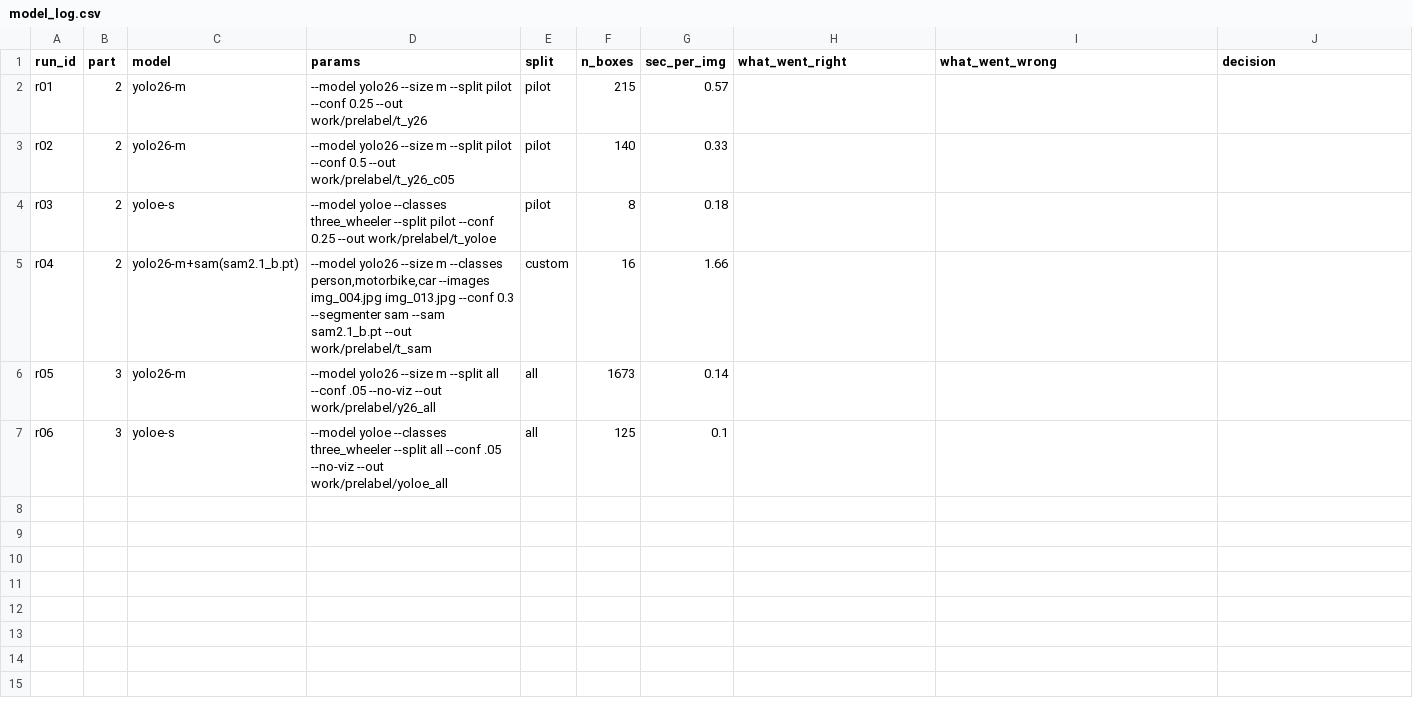
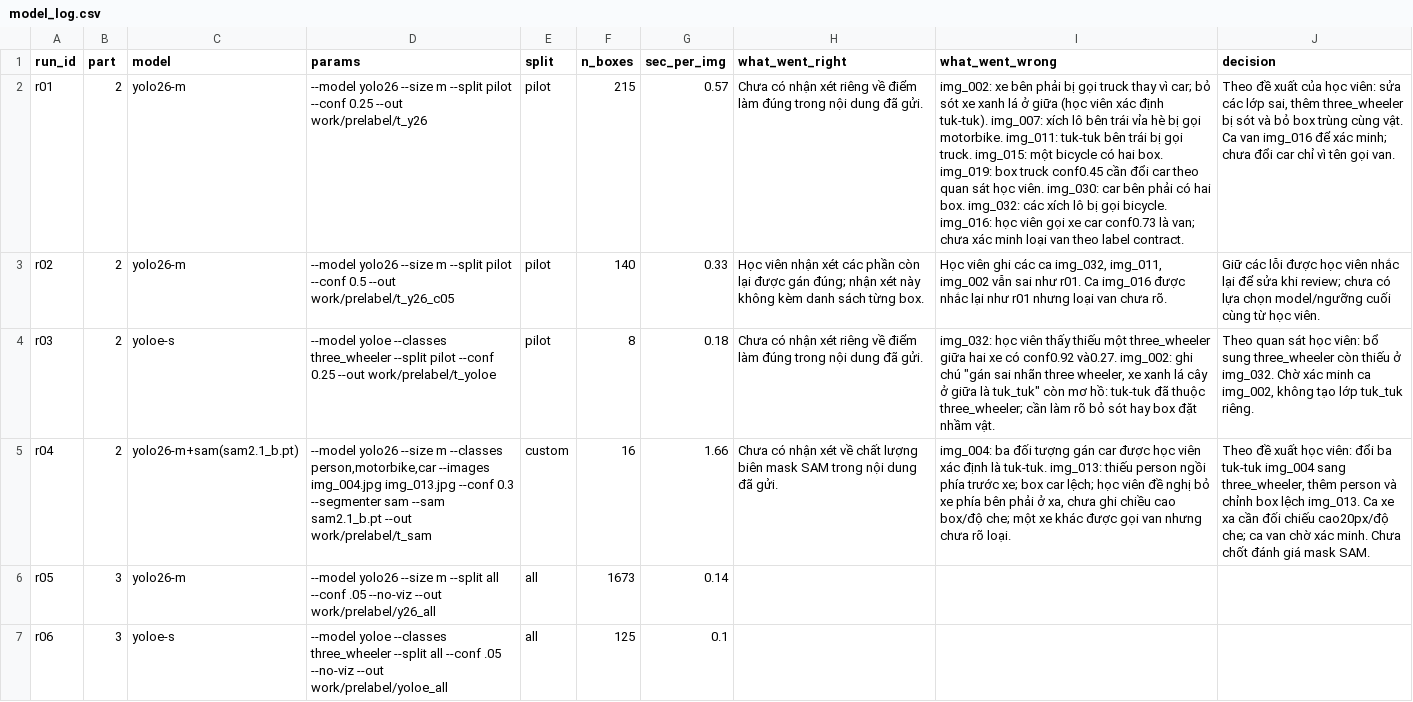
Before and after one commit to ducnguyen-ai/K5-L23-Day08-NguyenCaoNgocDuc-2A202603178-AI-Assisted-Labeling, a CSV file: submission/model_log.csv, drawn as a sheet; the diff names each change by its address in the sheet, - before the commit and + after, or states it on an @@ line.

Commit message:
Organize student model observations and explain CVAT batch review

```diff
--- a/submission/model_log.csv
+++ b/submission/model_log.csv
-H2 (what_went_right): (empty)
+H2 (what_went_right): Chưa có nhận xét riêng về điểm làm đúng trong nội dung đã gửi.
-I2 (what_went_wrong): (empty)
+I2 (what_went_wrong): img_002: xe bên phải bị gọi truck thay vì car; bỏ sót xe xanh lá ở giữa (học viên xác định tuk-tuk). img_007: xích lô bên trái vỉa hè bị gọi motorbike. img_011: tuk-tuk bên trái bị gọi truck. img_015: một bicycle có hai box. img_019: box truck conf0.45 cần đổi car theo quan sát học viên. img_030: car bên phải có hai box. img_032: các xích lô bị gọi bicycle. img_016: học viên gọi xe car conf0.73 là van; chưa xác minh loại van theo label contract.
-J2 (decision): (empty)
+J2 (decision): Theo đề xuất của học viên: sửa các lớp sai, thêm three_wheeler bị sót và bỏ box trùng cùng vật. Ca van img_016 để xác minh; chưa đổi car chỉ vì tên gọi van.
-H3 (what_went_right): (empty)
+H3 (what_went_right): Học viên nhận xét các phần còn lại được gán đúng; nhận xét này không kèm danh sách từng box.
-I3 (what_went_wrong): (empty)
+I3 (what_went_wrong): Học viên ghi các ca img_032, img_011, img_002 vẫn sai như r01. Ca img_016 được nhắc lại như r01 nhưng loại van chưa rõ.
-J3 (decision): (empty)
+J3 (decision): Giữ các lỗi được học viên nhắc lại để sửa khi review; chưa có lựa chọn model/ngưỡng cuối cùng từ học viên.
-H4 (what_went_right): (empty)
+H4 (what_went_right): Chưa có nhận xét riêng về điểm làm đúng trong nội dung đã gửi.
-I4 (what_went_wrong): (empty)
+I4 (what_went_wrong): img_032: học viên thấy thiếu một three_wheeler giữa hai xe có conf0.92 và0.27. img_002: ghi chú "gán sai nhãn three wheeler, xe xanh lá cây ở giữa là tuk_tuk" còn mơ hồ: tuk-tuk đã thuộc three_wheeler; cần làm rõ bỏ sót hay box đặt nhầm vật.
-J4 (decision): (empty)
+J4 (decision): Theo quan sát học viên: bổ sung three_wheeler còn thiếu ở img_032. Chờ xác minh ca img_002, không tạo lớp tuk_tuk riêng.
-H5 (what_went_right): (empty)
+H5 (what_went_right): Chưa có nhận xét về chất lượng biên mask SAM trong nội dung đã gửi.
-I5 (what_went_wrong): (empty)
+I5 (what_went_wrong): img_004: ba đối tượng gán car được học viên xác định là tuk-tuk. img_013: thiếu person ngồi phía trước xe; box car lệch; học viên đề nghị bỏ xe phía bên phải ở xa, chưa ghi chiều cao box/độ che; một xe khác được gọi van nhưng chưa rõ loại.
-J5 (decision): (empty)
+J5 (decision): Theo đề xuất học viên: đổi ba tuk-tuk img_004 sang three_wheeler, thêm person và chỉnh box lệch img_013. Ca xe xa cần đối chiếu cao20px/độ che; ca van chờ xác minh. Chưa chốt đánh giá mask SAM.
```
Also changed, not shown: 5 other files.
